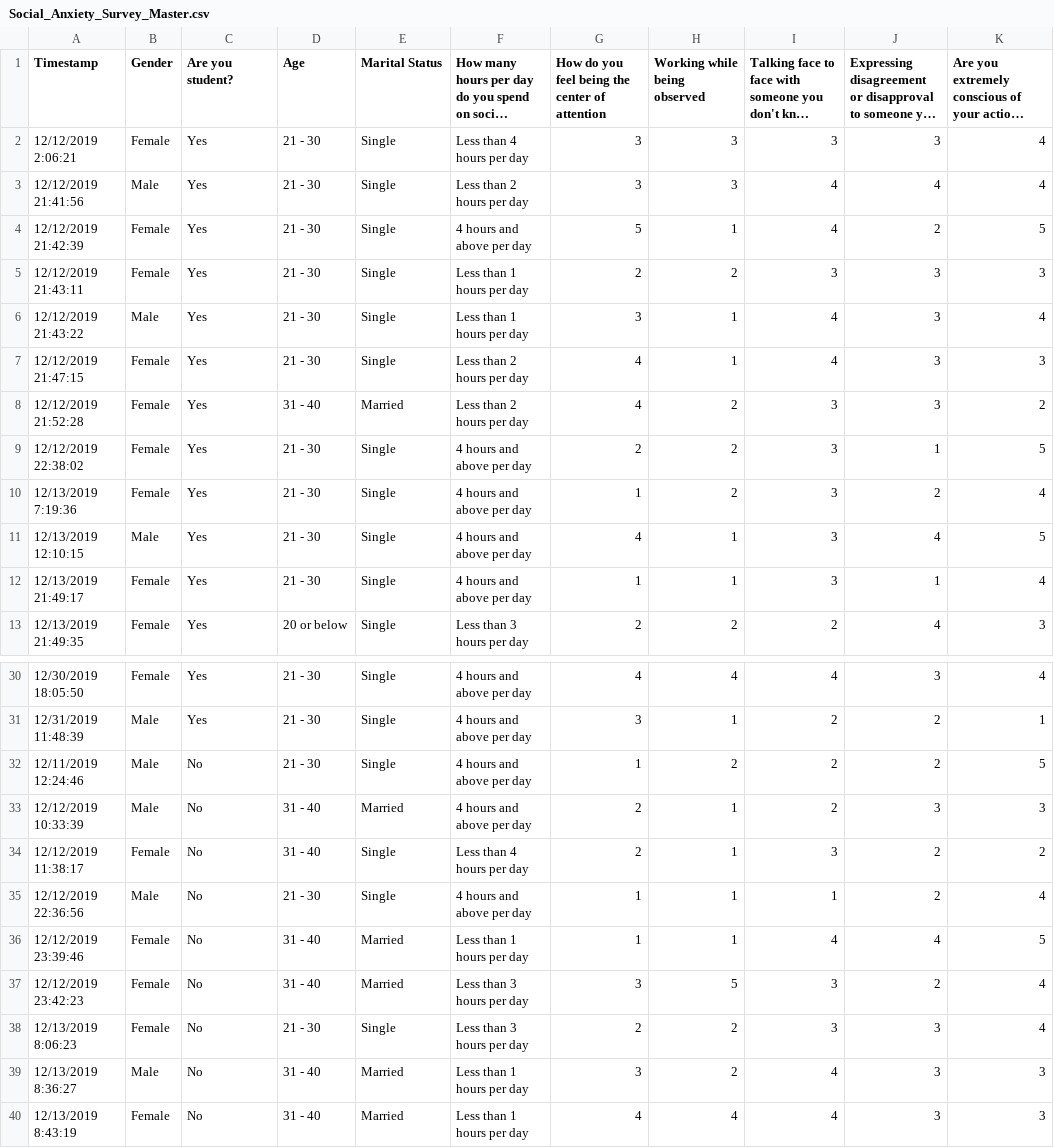
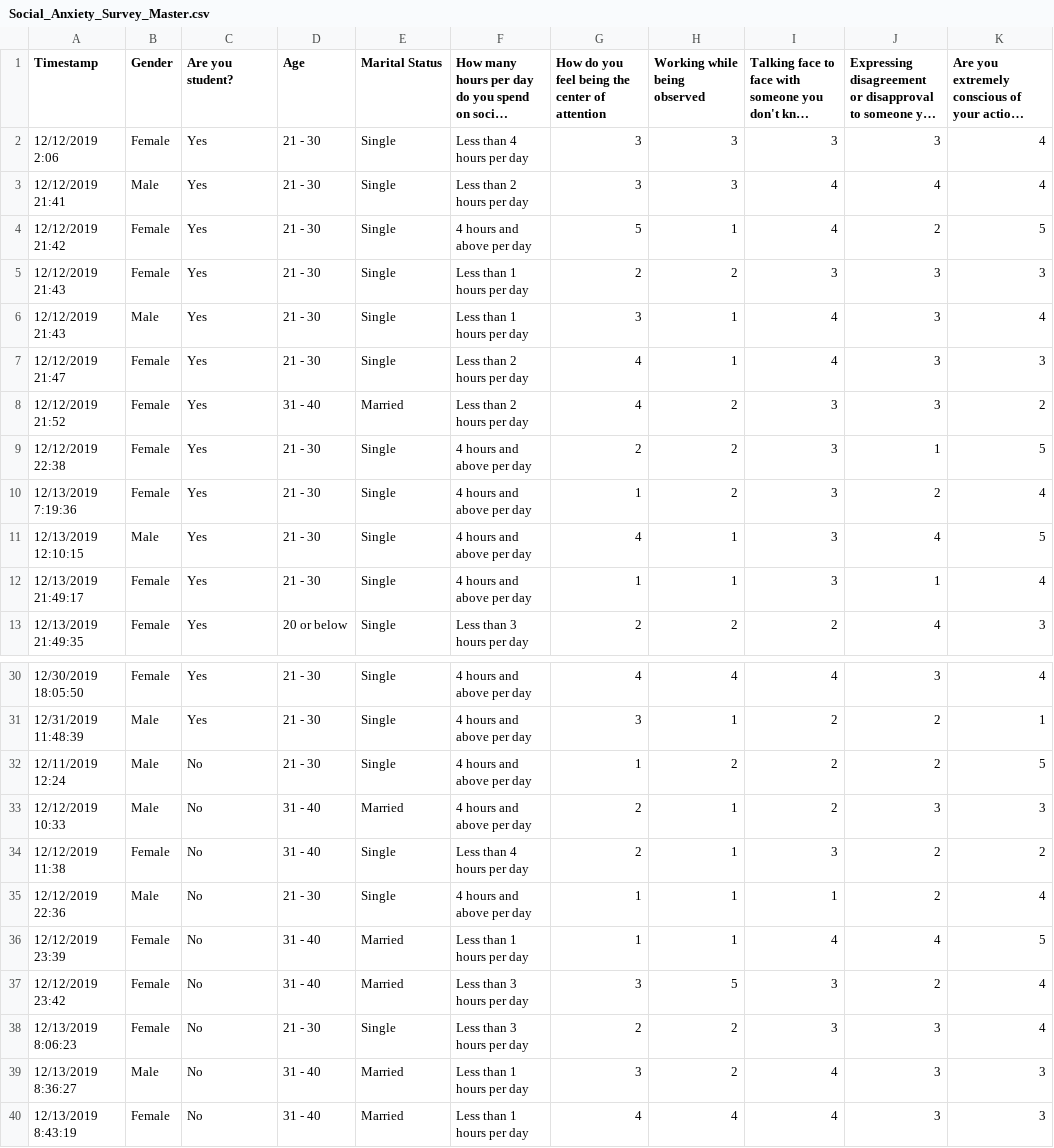
Before and after one commit to yeetornghoo/SocialAnxietyStudyInR, a CSV file: dataset/Social_Anxiety_Survey_Master.csv, drawn as a sheet; only a part is shown, gaps mark what is left out; long unchanged cells end in …; the diff names each change by its address in the sheet, - before the commit and + after, or states it on an @@ line.

```diff
--- a/dataset/Social_Anxiety_Survey_Master.csv
+++ b/dataset/Social_Anxiety_Survey_Master.csv
-A2 (Timestamp): 12/12/2019 2:06:21
+A2 (Timestamp): 12/12/2019 2:06
-A3 (Timestamp): 12/12/2019 21:41:56
+A3 (Timestamp): 12/12/2019 21:41
-A4 (Timestamp): 12/12/2019 21:42:39
+A4 (Timestamp): 12/12/2019 21:42
-A5 (Timestamp): 12/12/2019 21:43:11
+A5 (Timestamp): 12/12/2019 21:43
-A6 (Timestamp): 12/12/2019 21:43:22
+A6 (Timestamp): 12/12/2019 21:43
-A7 (Timestamp): 12/12/2019 21:47:15
+A7 (Timestamp): 12/12/2019 21:47
-A8 (Timestamp): 12/12/2019 21:52:28
+A8 (Timestamp): 12/12/2019 21:52
-A9 (Timestamp): 12/12/2019 22:38:02
+A9 (Timestamp): 12/12/2019 22:38
-A32 (Timestamp): 12/11/2019 12:24:46
+A32 (Timestamp): 12/11/2019 12:24
-A33 (Timestamp): 12/12/2019 10:33:39
+A33 (Timestamp): 12/12/2019 10:33
-A34 (Timestamp): 12/12/2019 11:38:17
+A34 (Timestamp): 12/12/2019 11:38
-A35 (Timestamp): 12/12/2019 22:36:56
+A35 (Timestamp): 12/12/2019 22:36
-A36 (Timestamp): 12/12/2019 23:39:46
+A36 (Timestamp): 12/12/2019 23:39
-A37 (Timestamp): 12/12/2019 23:42:23
+A37 (Timestamp): 12/12/2019 23:42
```
Also changed, not shown: 30 other files.
